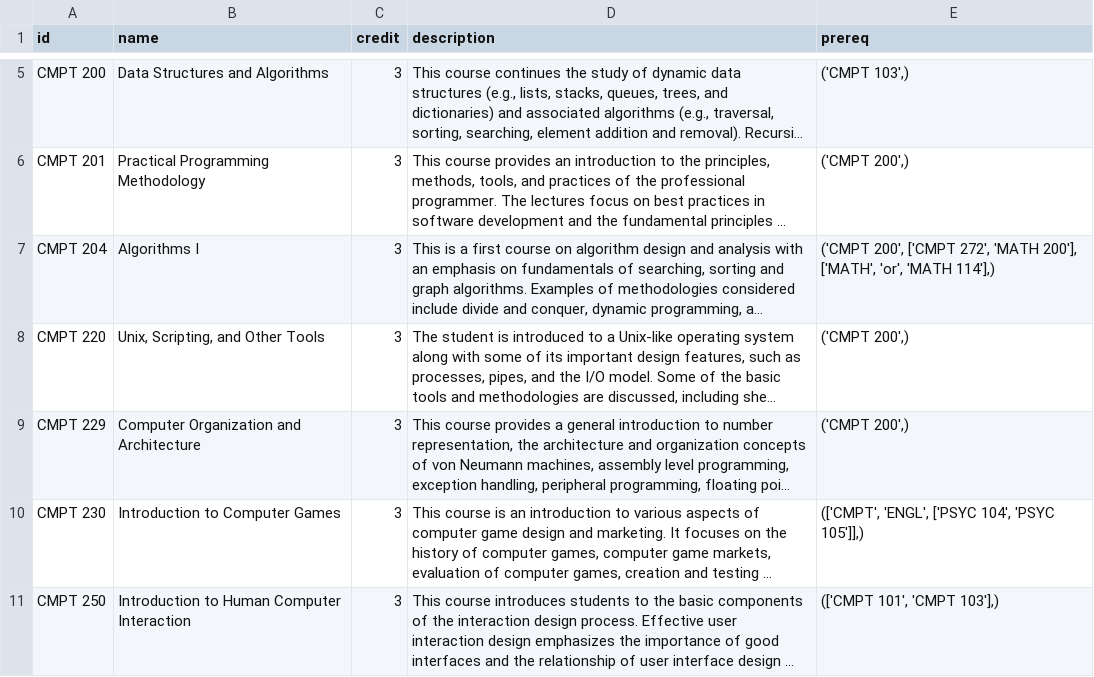
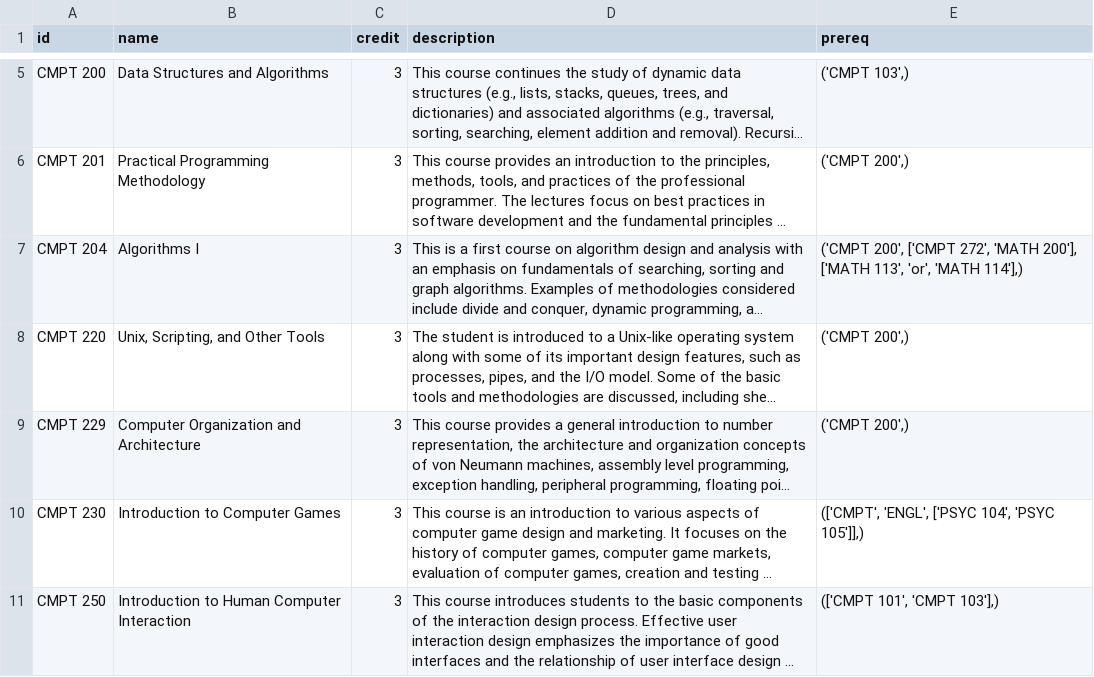
Before and after one commit to jaizon2000/cmpt450-SchoolPlanner, a CSV file: cmpt-courses-cleaned.csv, drawn as a sheet; only a part is shown, gaps mark what is left out; long unchanged cells end in …; the diff names each change by its address in the sheet, - before the commit and + after, or states it on an @@ line.

```diff
--- a/cmpt-courses-cleaned.csv
+++ b/cmpt-courses-cleaned.csv
-E7 (prereq): …'MATH 200'], ['MATH', 'or', 'MATH…
+E7 (prereq): …'MATH 200'], ['MATH 113', 'or', 'MATH…
```
Also changed, not shown: 1 other file.
